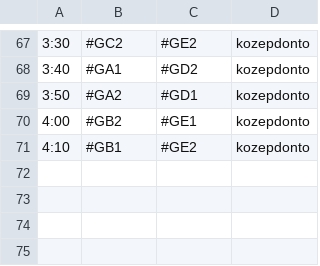
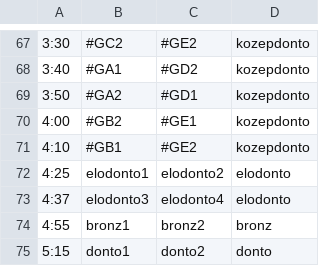
Before and after one commit to Rudolf339/volleyball, a CSV file: meccsek.csv, drawn as a sheet; only a part is shown, gaps mark what is left out.

```diff
--- a/meccsek.csv
+++ b/meccsek.csv
@@ -71 +71,5 @@
 4:10,#GB1,#GE2,kozepdonto
+4:25,elodonto1,elodonto2,elodonto
+4:37,elodonto3,elodonto4,elodonto
+4:55,bronz1,bronz2,bronz
+5:15,donto1,donto2,donto
```
Also changed, not shown: csoportok.csv, 3 other files.
